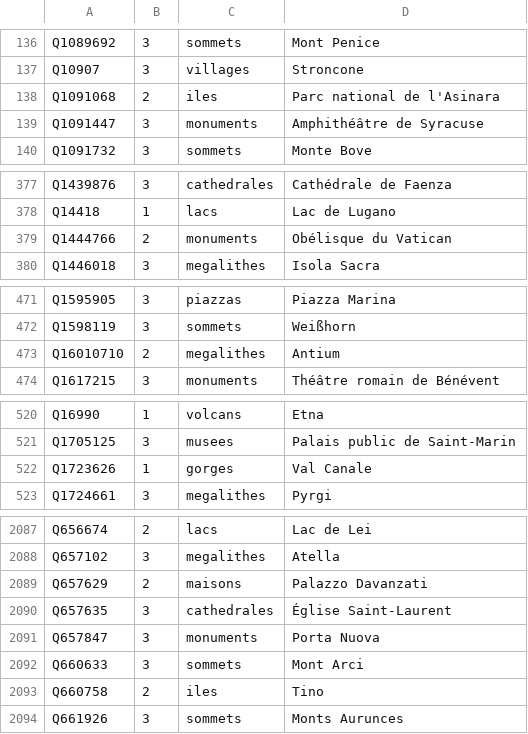
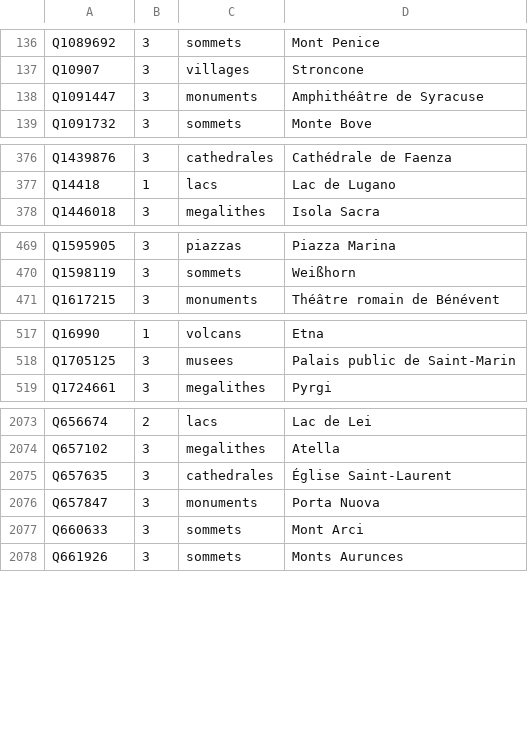
Before and after one commit to alexnr10/roam, a CSV file: pipeline/data/it/manual/tiers.csv, drawn as a sheet; only a part is shown, gaps mark what is left out; the diff covers the shown part only.

```diff
--- a/pipeline/data/it/manual/tiers.csv
+++ b/pipeline/data/it/manual/tiers.csv
@@ -137,3 +137,2 @@ Q1089692,3,sommets,Mont Penice
 Q10907,3,villages,Stroncone
-Q1091068,2,iles,Parc national de l'Asinara
 Q1091447,3,monuments,Amphithéâtre de Syracuse
@@ -378,3 +377,2 @@ Q1439876,3,cathedrales,Cathédrale de Faenza
 Q14418,1,lacs,Lac de Lugano
-Q1444766,2,monuments,Obélisque du Vatican
 Q1446018,3,megalithes,Isola Sacra
@@ -472,3 +470,2 @@ Q1595905,3,piazzas,Piazza Marina
 Q1598119,3,sommets,Weißhorn
-Q16010710,2,megalithes,Antium
 Q1617215,3,monuments,Théâtre romain de Bénévent
@@ -521,3 +518,2 @@ Q16990,1,volcans,Etna
 Q1705125,3,musees,Palais public de Saint-Marin
-Q1723626,1,gorges,Val Canale
 Q1724661,3,megalithes,Pyrgi
@@ -2088,3 +2074,2 @@ Q656674,2,lacs,Lac de Lei
 Q657102,3,megalithes,Atella
-Q657629,2,maisons,Palazzo Davanzati
 Q657635,3,cathedrales,Église Saint-Laurent
@@ -2092,3 +2077,2 @@ Q657847,3,monuments,Porta Nuova
 Q660633,3,sommets,Mont Arci
-Q660758,2,iles,Tino
 Q661926,3,sommets,Monts Aurunces
```
Also changed, not shown: 3 added rows, 16 removed rows and 17 edited cells elsewhere in this file, pipeline/data/it/manual/decisions.csv, pipeline/data/it/manual/themes.csv, 7 other files.
